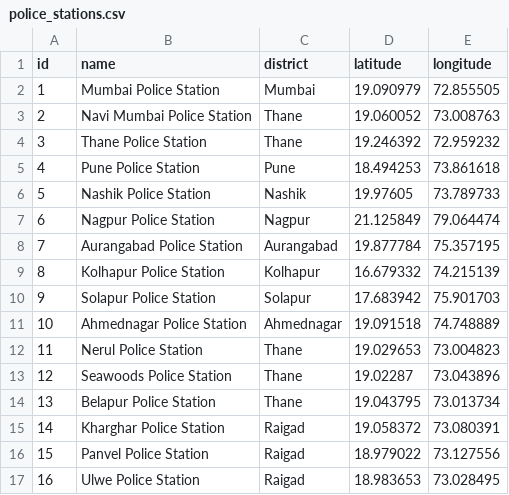
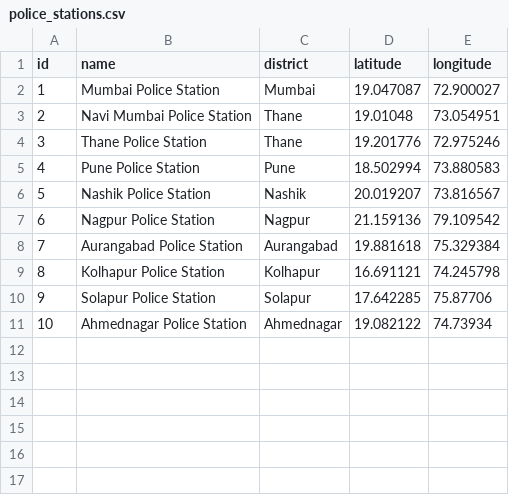
Before and after one commit to Sasisk25/MINI, a CSV file: police_stations.csv, drawn as a sheet.

```diff
--- a/police_stations.csv
+++ b/police_stations.csv
@@ -1,17 +1,11 @@
 id,name,district,latitude,longitude
-1,Mumbai Police Station,Mumbai,19.090979,72.855505
-2,Navi Mumbai Police Station,Thane,19.060052,73.008763
-3,Thane Police Station,Thane,19.246392,72.959232
-4,Pune Police Station,Pune,18.494253,73.861618
-5,Nashik Police Station,Nashik,19.97605,73.789733
-6,Nagpur Police Station,Nagpur,21.125849,79.064474
-7,Aurangabad Police Station,Aurangabad,19.877784,75.357195
-8,Kolhapur Police Station,Kolhapur,16.679332,74.215139
-9,Solapur Police Station,Solapur,17.683942,75.901703
-10,Ahmednagar Police Station,Ahmednagar,19.091518,74.748889
-11,Nerul Police Station,Thane,19.029653,73.004823
-12,Seawoods Police Station,Thane,19.02287,73.043896
-13,Belapur Police Station,Thane,19.043795,73.013734
-14,Kharghar Police Station,Raigad,19.058372,73.080391
-15,Panvel Police Station,Raigad,18.979022,73.127556
-16,Ulwe Police Station,Raigad,18.983653,73.028495
+1,Mumbai Police Station,Mumbai,19.047087,72.900027
+2,Navi Mumbai Police Station,Thane,19.01048,73.054951
+3,Thane Police Station,Thane,19.201776,72.975246
+4,Pune Police Station,Pune,18.502994,73.880583
+5,Nashik Police Station,Nashik,20.019207,73.816567
+6,Nagpur Police Station,Nagpur,21.159136,79.109542
+7,Aurangabad Police Station,Aurangabad,19.881618,75.329384
+8,Kolhapur Police Station,Kolhapur,16.691121,74.245798
+9,Solapur Police Station,Solapur,17.642285,75.87706
+10,Ahmednagar Police Station,Ahmednagar,19.082122,74.73934
```
Also changed, not shown: accident_data.csv, accident_trends.csv, 9 other files.
